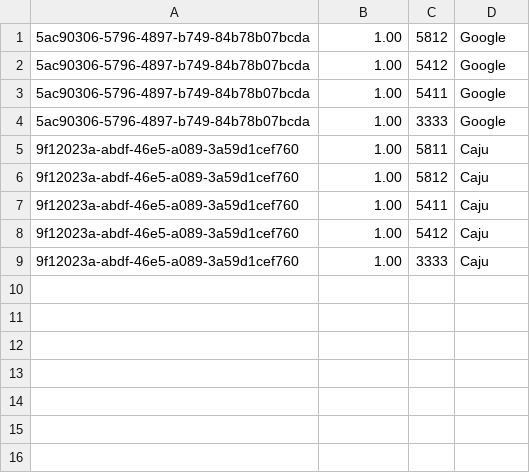
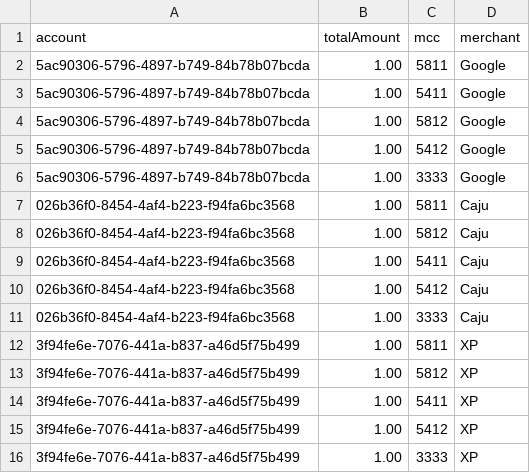
Before and after one commit to jair-anderson-souza/auth, a CSV file: src/gatling/resources/transactions.csv, drawn as a sheet.

```diff
--- a/src/gatling/resources/transactions.csv
+++ b/src/gatling/resources/transactions.csv
@@ -1,9 +1,16 @@
+account,totalAmount,mcc,merchant
+5ac90306-5796-4897-b749-84b78b07bcda,1.00,5811,Google
+5ac90306-5796-4897-b749-84b78b07bcda,1.00,5411,Google
 5ac90306-5796-4897-b749-84b78b07bcda,1.00,5812,Google
 5ac90306-5796-4897-b749-84b78b07bcda,1.00,5412,Google
-5ac90306-5796-4897-b749-84b78b07bcda,1.00,5411,Google
 5ac90306-5796-4897-b749-84b78b07bcda,1.00,3333,Google
-9f12023a-abdf-46e5-a089-3a59d1cef760, 1.00, 5811, Caju
-9f12023a-abdf-46e5-a089-3a59d1cef760, 1.00, 5812, Caju
-9f12023a-abdf-46e5-a089-3a59d1cef760, 1.00, 5411, Caju
-9f12023a-abdf-46e5-a089-3a59d1cef760, 1.00, 5412, Caju
-9f12023a-abdf-46e5-a089-3a59d1cef760, 1.00, 3333, Caju
+026b36f0-8454-4af4-b223-f94fa6bc3568, 1.00, 5811, Caju
+026b36f0-8454-4af4-b223-f94fa6bc3568, 1.00, 5812, Caju
+026b36f0-8454-4af4-b223-f94fa6bc3568, 1.00, 5411, Caju
+026b36f0-8454-4af4-b223-f94fa6bc3568, 1.00, 5412, Caju
+026b36f0-8454-4af4-b223-f94fa6bc3568, 1.00, 3333, Caju
+3f94fe6e-7076-441a-b837-a46d5f75b499, 1.00, 5811, XP
+3f94fe6e-7076-441a-b837-a46d5f75b499, 1.00, 5812, XP
+3f94fe6e-7076-441a-b837-a46d5f75b499, 1.00, 5411, XP
+3f94fe6e-7076-441a-b837-a46d5f75b499, 1.00, 5412, XP
+3f94fe6e-7076-441a-b837-a46d5f75b499, 1.00, 3333, XP
```
Also changed, not shown: 11 other files.
